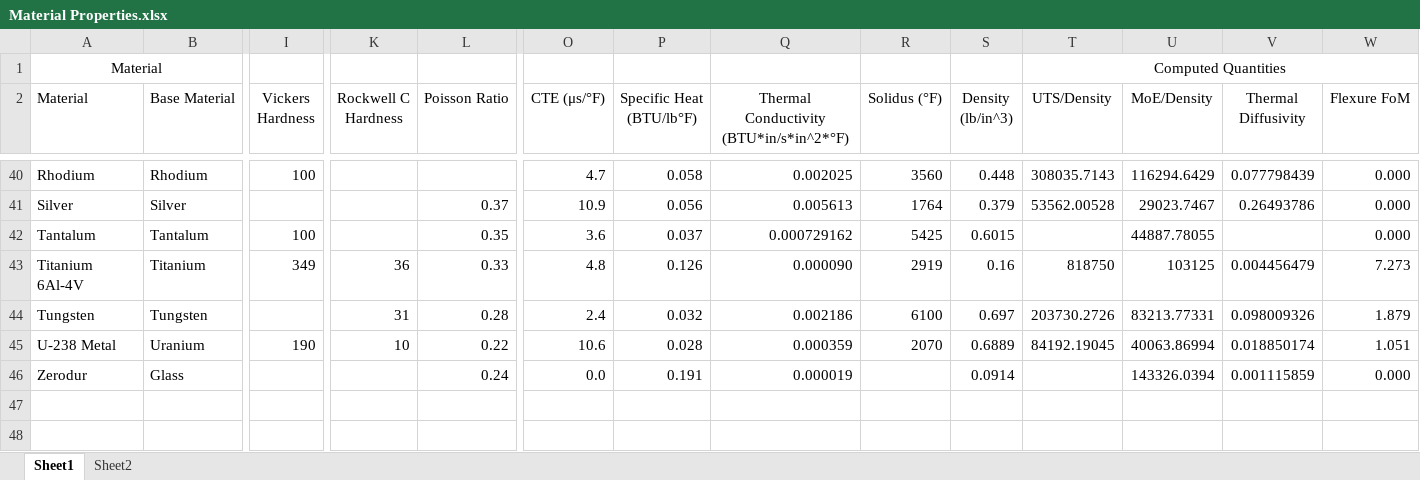
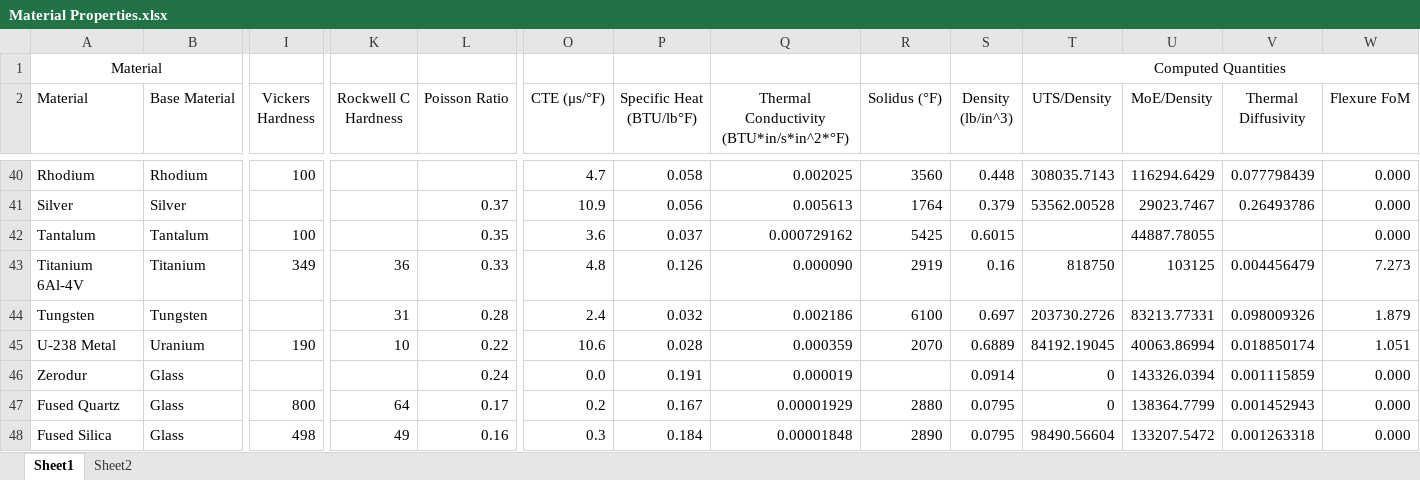
Before and after one commit to carlosgj/Reference, an Excel workbook: Material Properties.xlsx, sheet Sheet1, drawn as a sheet; only a part is shown, gaps mark what is left out; values as stored, in another font and other column widths than the file's, no borders; charts and pictures and conditional formats not drawn; rows hold the shown columns only; the diff names each change by its address in the sheet, - before the commit and + after, or states it on an @@ line.

Commit message:
Adding fused quartz & fused silica

```diff
--- a/Material Properties.xlsx (sheet Sheet1)
+++ b/Material Properties.xlsx (sheet Sheet1)
-T46 (UTS/Density): (empty)
+T46 (UTS/Density): 0
+row 47: Fused Quartz | Glass | 800 | 64 | 0.17 | 0.2 | 0.167 | 0.00001929 | 2880 | 0.0795 | 0 | 138364.7799 | 0.001452943 | 0.000
+row 48: Fused Silica | Glass | 498 | 49 | 0.16 | 0.3 | 0.184 | 0.00001848 | 2890 | 0.0795 | 98490.56604 | 133207.5472 | 0.001263318 | 0.000
```
Also changed, not shown: sheet Sheet2, charts or pictures.
